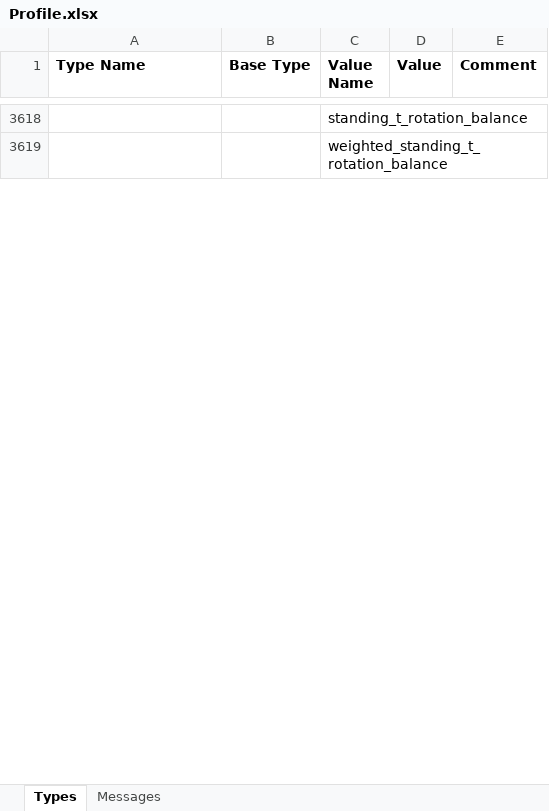
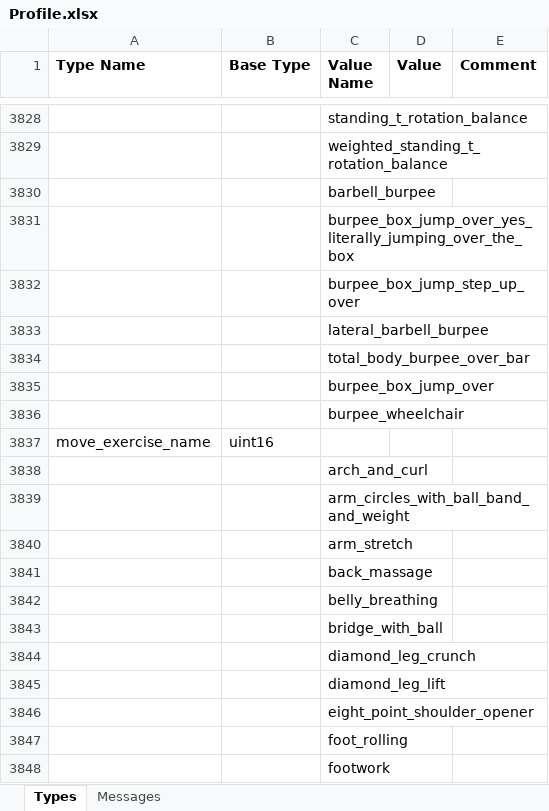
Before and after one commit to muktihari/fit, an Excel workbook: internal/cmd/fitgen/Profile.xlsx, sheet Types, drawn as a sheet; only a part is shown, gaps mark what is left out; values as stored, in another font and other column widths than the file's, no borders; the diff covers the shown part only; the diff names each change by its address in the sheet, - before the commit and + after, or states it on an @@ line.

Commit message:
profile: bump version to 21.171 (#559)
* profile: bump version to 21.171

* gh actions: generate files for v21.171

```diff
--- a/internal/cmd/fitgen/Profile.xlsx (sheet Types)
+++ b/internal/cmd/fitgen/Profile.xlsx (sheet Types)
+row 3830:  |  | barbell_burpee
+row 3831:  |  | burpee_box_jump_over_yes_literally_jumping_over_the_box
+row 3832:  |  | burpee_box_jump_step_up_over
+row 3833:  |  | lateral_barbell_burpee
+row 3834:  |  | total_body_burpee_over_bar
+row 3835:  |  | burpee_box_jump_over
+row 3836:  |  | burpee_wheelchair
+row 3837: move_exercise_name | uint16
+row 3838:  |  | arch_and_curl
+row 3839:  |  | arm_circles_with_ball_band_and_weight
+row 3840:  |  | arm_stretch
+row 3841:  |  | back_massage
+row 3842:  |  | belly_breathing
+row 3843:  |  | bridge_with_ball
+row 3844:  |  | diamond_leg_crunch
+row 3845:  |  | diamond_leg_lift
+row 3846:  |  | eight_point_shoulder_opener
+row 3847:  |  | foot_rolling
+row 3848:  |  | footwork
```
Also changed, not shown: 651 added rows and 1 edited cell elsewhere in this sheet, sheet Messages, 59 other files.
